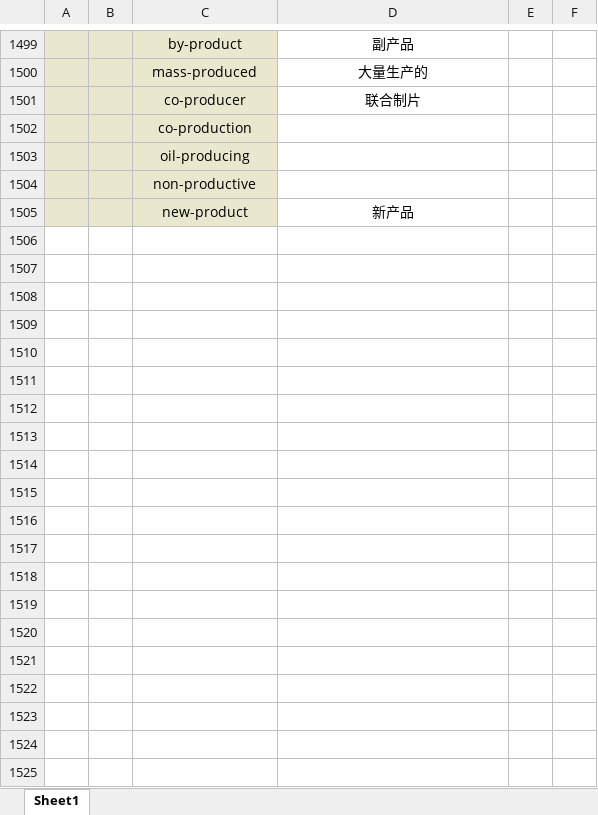
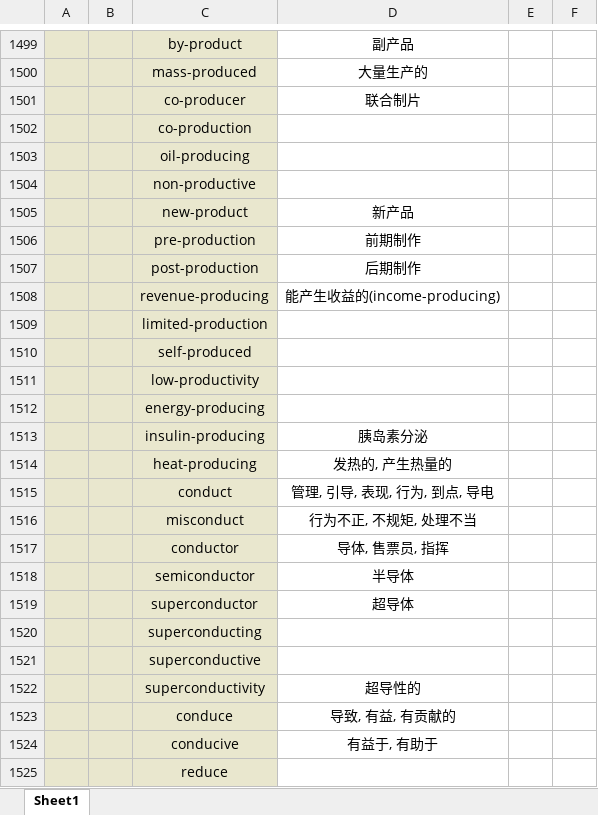
Before and after one commit to Favian096/LearningNotes, an Excel workbook: English/Vocabularies.xlsx, sheet Sheet1, drawn as a sheet; only a part is shown, gaps mark what is left out; values as stored, in another font and other column widths than the file's, no borders; the diff covers the shown part only; the diff names each change by its address in the sheet, - before the commit and + after, or states it on an @@ line.

```diff
--- a/English/Vocabularies.xlsx (sheet Sheet1)
+++ b/English/Vocabularies.xlsx (sheet Sheet1)
+row 1506:  |  | pre-production | 前期制作
+row 1507:  |  | post-production | 后期制作
+row 1508:  |  | revenue-producing | 能产生收益的(income-producing)
+row 1509:  |  | limited-production
+row 1510:  |  | self-produced
+row 1511:  |  | low-productivity
+row 1512:  |  | energy-producing
+row 1513:  |  | insulin-producing | 胰岛素分泌
+row 1514:  |  | heat-producing | 发热的, 产生热量的
+row 1515:  |  | conduct | 管理, 引导, 表现, 行为, 到点, 导电
+row 1516:  |  | misconduct | 行为不正, 不规矩, 处理不当
+row 1517:  |  | conductor | 导体, 售票员, 指挥
+row 1518:  |  | semiconductor | 半导体
+row 1519:  |  | superconductor | 超导体
+row 1520:  |  | superconducting
+row 1521:  |  | superconductive
+row 1522:  |  | superconductivity | 超导性的
+row 1523:  |  | conduce | 导致, 有益, 有贡献的
+row 1524:  |  | conducive | 有益于, 有助于
+row 1525:  |  | reduce
```
Also changed, not shown: 98 added rows, 23 removed rows and 2 edited cells elsewhere in this sheet, 1 other file.
